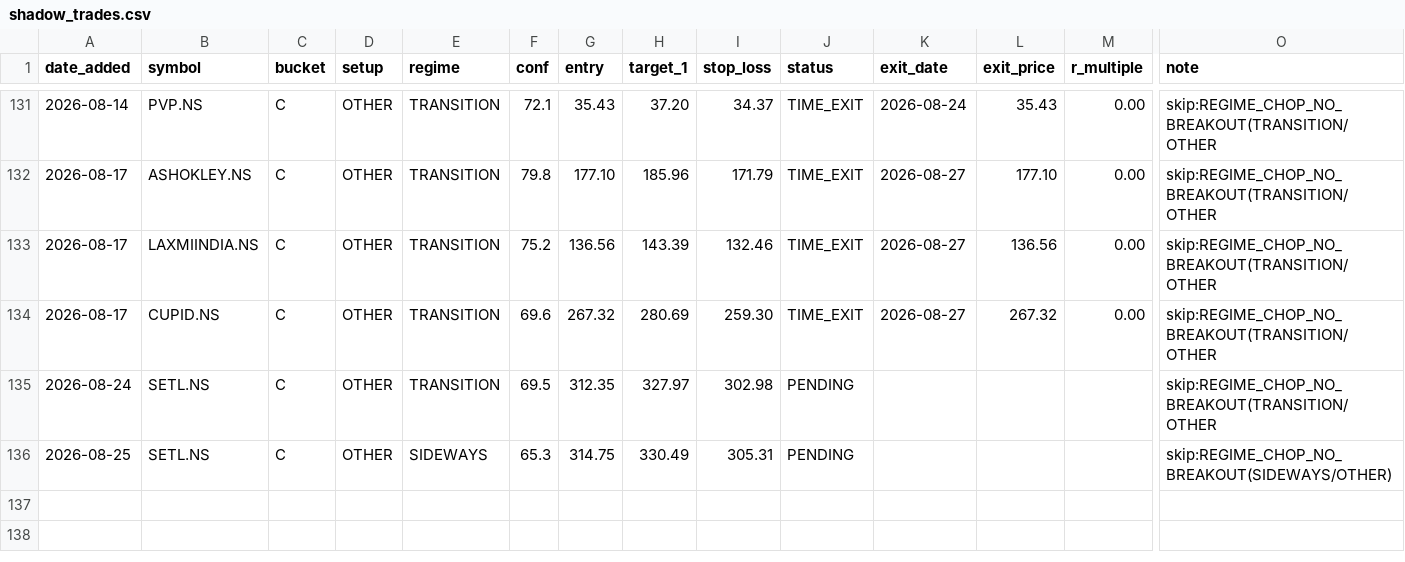
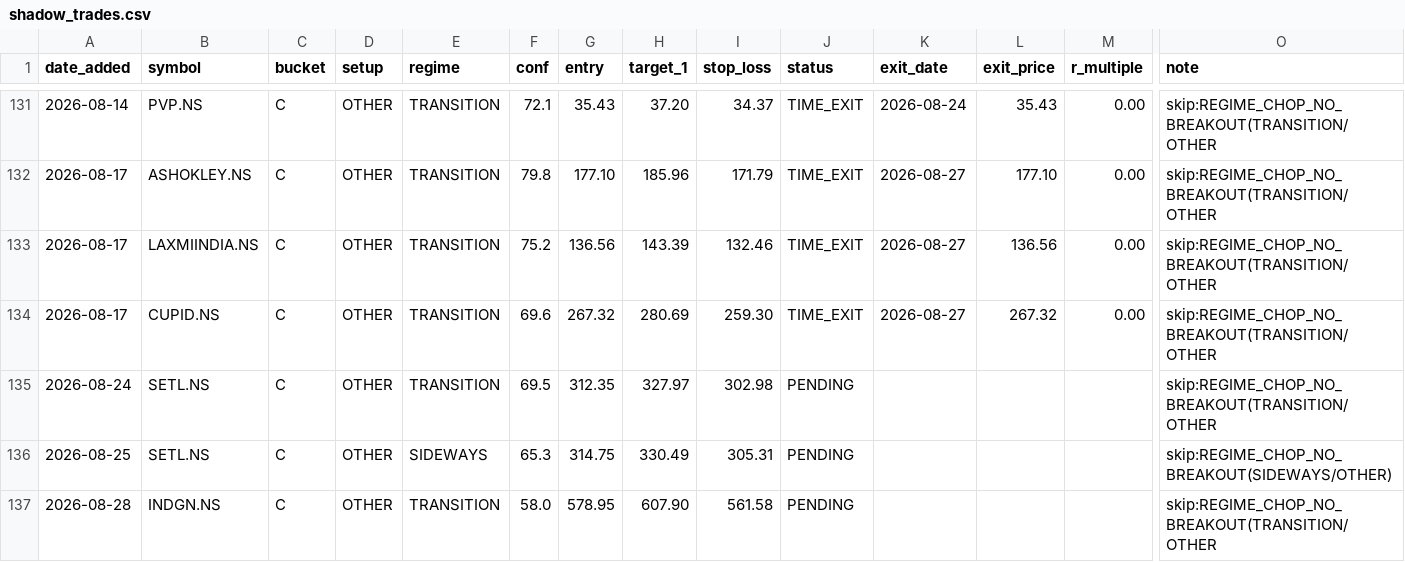
Before and after one commit to Gdsk-Sravan/Analyse-recommend-track, a CSV file: shadow_trades.csv, drawn as a sheet; only a part is shown, gaps mark what is left out; rows hold the shown columns only; the diff names each change by its address in the sheet, - before the commit and + after, or states it on an @@ line.

```diff
--- a/shadow_trades.csv
+++ b/shadow_trades.csv
+row 137: 2026-08-28 | INDGN.NS | C | OTHER | TRANSITION | 58.0 | 578.95 | 607.90 | 561.58 | PENDING |  |  |  | skip:REGIME_CHOP_NO_BREAKOUT(TRANSITION/OTHER
```
Also changed, not shown: 17 other files.
